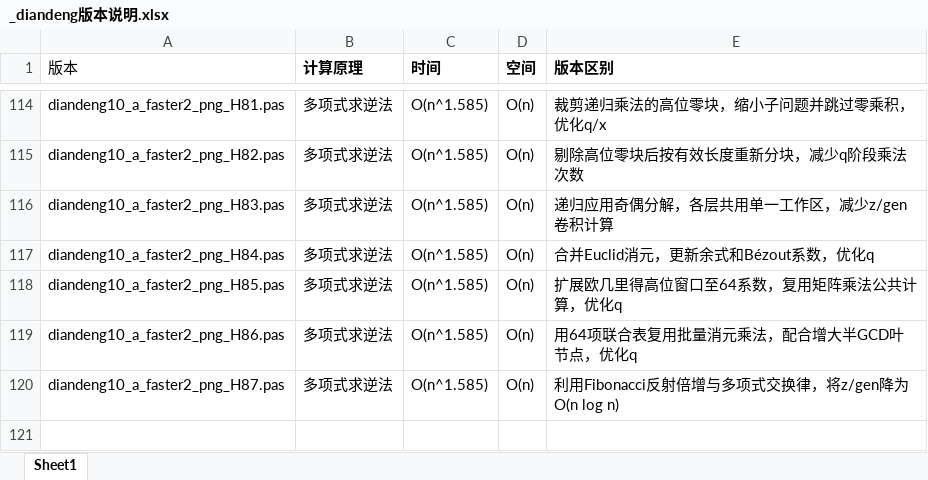
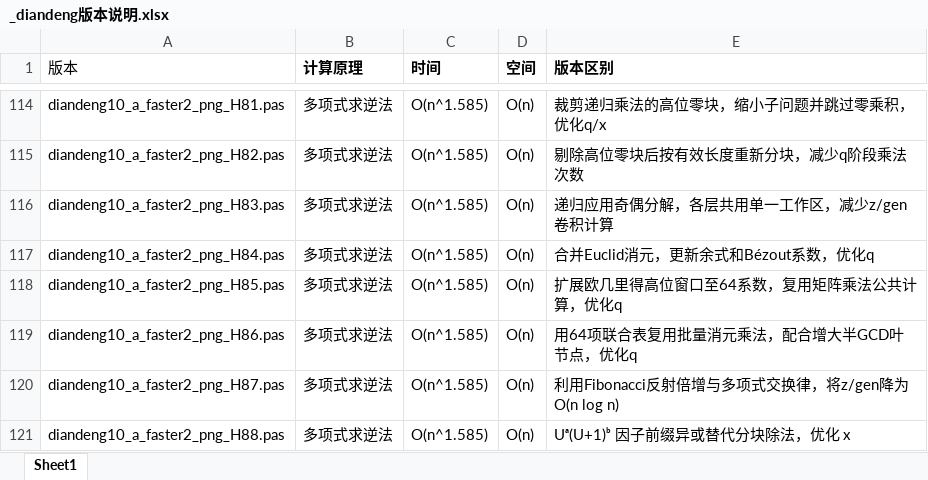
Before and after one commit to axpokl/LightsOut, an Excel workbook: _diandeng版本说明.xlsx, sheet Sheet1, drawn as a sheet; only a part is shown, gaps mark what is left out; values as stored, in another font and other column widths than the file's, no borders; the diff names each change by its address in the sheet, - before the commit and + after, or states it on an @@ line.

```diff
--- a/_diandeng版本说明.xlsx (sheet Sheet1)
+++ b/_diandeng版本说明.xlsx (sheet Sheet1)
+row 121: diandeng10_a_faster2_png_H88.pas | 多项式求逆法 | O(n^1.585) | O(n) | Uᵃ(U+1)ᵇ 因子前缀异或替代分块除法，优化 x
```
Also changed, not shown: all_results.xlsx, 10 other files.
